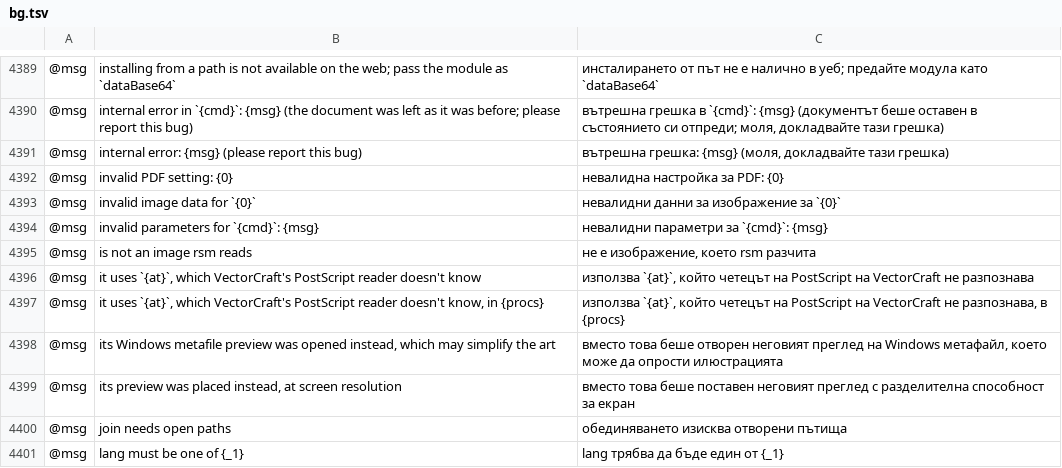
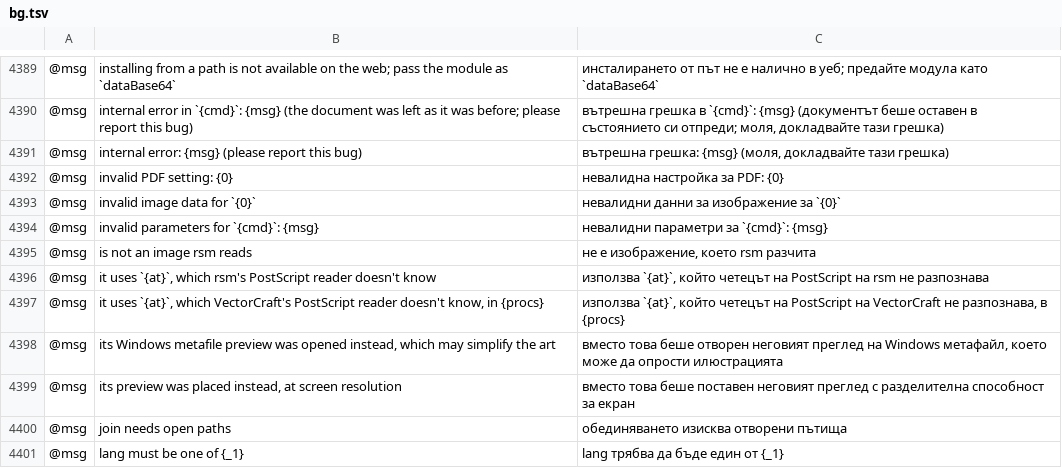
Before and after one commit to 7mz410/CreativeStudio-7rrek, a TSV file: crates/ui-egui/src/i18n/bg.tsv, drawn as a sheet; only a part is shown, gaps mark what is left out; the diff names each change by its address in the sheet, - before the commit and + after, or states it on an @@ line.

Commit message:
Catalogs: the PostScript reader's message names rsm in every language (rebrand.py now scans eps/import.rs)

```diff
--- a/crates/ui-egui/src/i18n/bg.tsv
+++ b/crates/ui-egui/src/i18n/bg.tsv
-B4396: …`{at}`, which VectorCraft's PostScript reader…
+B4396: …`{at}`, which rsm's PostScript reader…
-C4396: …PostScript на VectorCraft не разпознава
+C4396: …PostScript на rsm не разпознава
```
Also changed, not shown: crates/ui-egui/src/i18n/bs.tsv, crates/ui-egui/src/i18n/ca.tsv, 24 other files.
